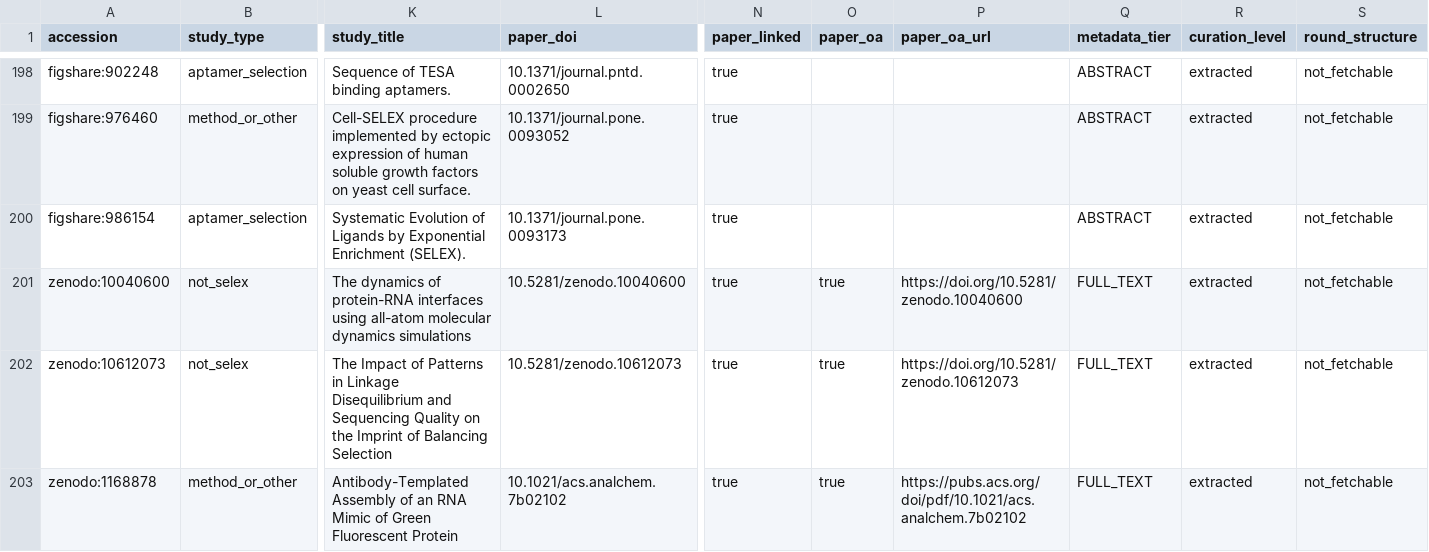
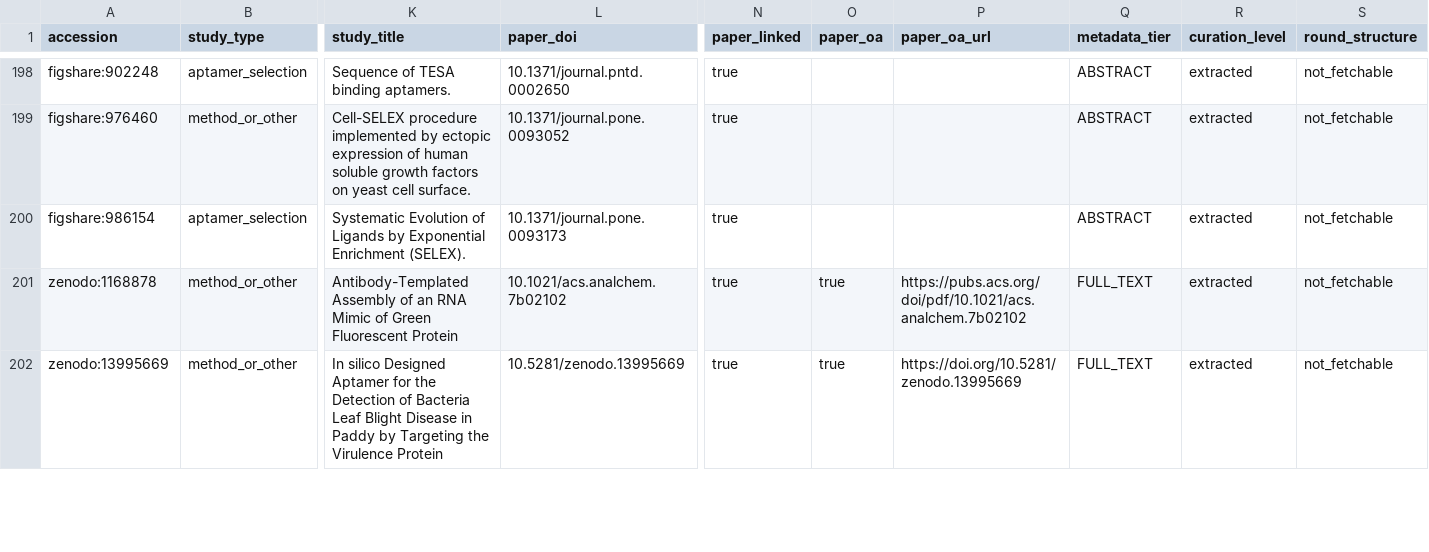
Before and after one commit to marcorotanegroni/selexprep, a CSV file: benchmarks/project_metadata.csv, drawn as a sheet; only a part is shown, gaps mark what is left out; the shorter side is filled out with more unchanged rows; rows hold the shown columns only; the diff covers the shown part only; the diff names each change by its address in the sheet, - before the commit and + after, or states it on an @@ line.

```diff
--- a/benchmarks/project_metadata.csv
+++ b/benchmarks/project_metadata.csv
-row 201: zenodo:10040600 | not_selex | The dynamics of protein-RNA interfaces using all-atom molecular dynamics simulations | 10.5281/zenodo.10040600 | true | true | https://doi.org/10.5281/zenodo.10040600 | FULL_TEXT | extracted | not_fetchable
-row 202: zenodo:10612073 | not_selex | The Impact of Patterns in Linkage Disequilibrium and Sequencing Quality on the Imprint of Balancing Selection | 10.5281/zenodo.10612073 | true | true | https://doi.org/10.5281/zenodo.10612073 | FULL_TEXT | extracted | not_fetchable
```
Also changed, not shown: 10 removed rows elsewhere in this file, benchmarks/catalog_annotations.tsv, src/selexprep/catalog/data/bioprojects_excluded.csv, 5 other files.
